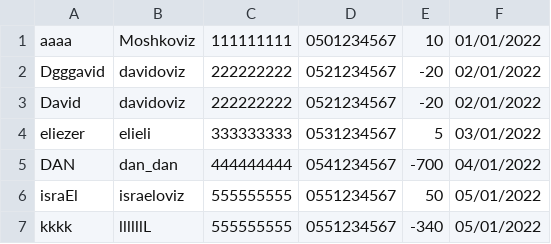
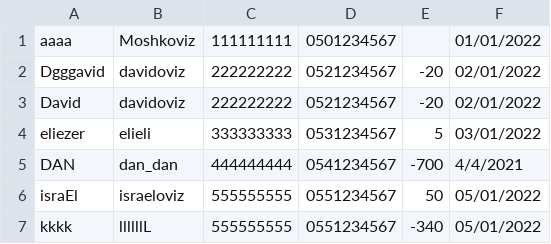
Before and after one commit to shmuel-brodbeker/brod_project, a CSV file: db3.csv, drawn as a sheet.

```diff
--- a/db3.csv
+++ b/db3.csv
@@ -1,2 +1,2 @@
-aaaa,Moshkoviz,111111111,0501234567,10,01/01/2022
+aaaa,Moshkoviz,111111111,0501234567,,01/01/2022
 Dgggavid,davidoviz,222222222,0521234567,-20,02/01/2022
@@ -4,3 +4,3 @@ David,davidoviz,222222222,0521234567,-20,02/01/2022
 eliezer,elieli,333333333,0531234567,5,03/01/2022
-DAN,dan_dan,444444444,0541234567,-700,04/01/2022
+DAN,dan_dan,444444444,0541234567,-700,4/4/2021
 israEl,israeloviz,555555555,0551234567,50,05/01/2022
```
Also changed, not shown: 15 other files.
